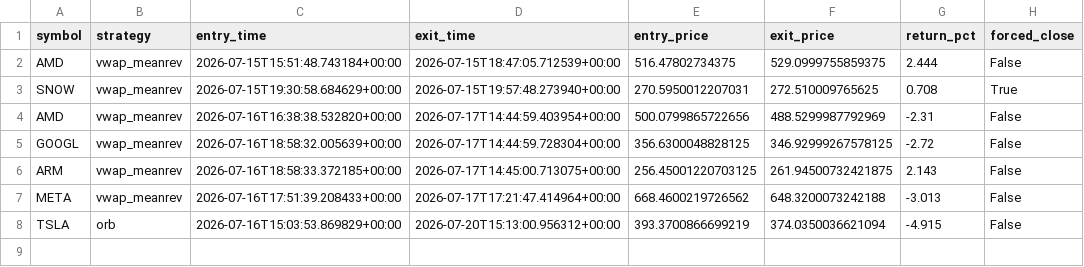
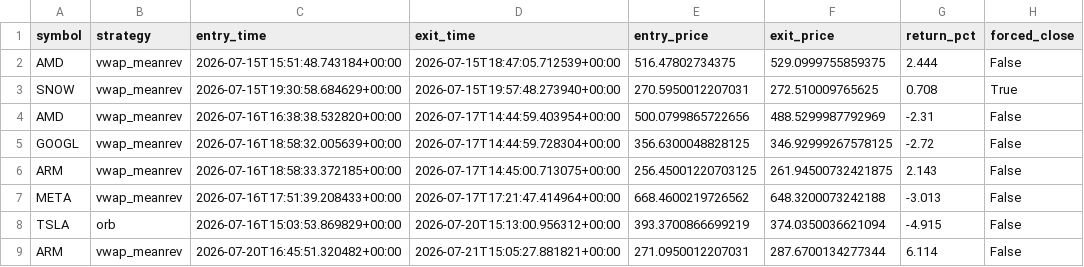
Before and after one commit to pagianand/Auto-Trading, a CSV file: data/trades.csv, drawn as a sheet; the diff names each change by its address in the sheet, - before the commit and + after, or states it on an @@ line.

```diff
--- a/data/trades.csv
+++ b/data/trades.csv
+row 9: ARM | vwap_meanrev | 2026-07-20T16:45:51.320482+00:00 | 2026-07-21T15:05:27.881821+00:00 | 271.0950012207031 | 287.6700134277344 | 6.114 | False
```
Also changed, not shown: 1 other file.
